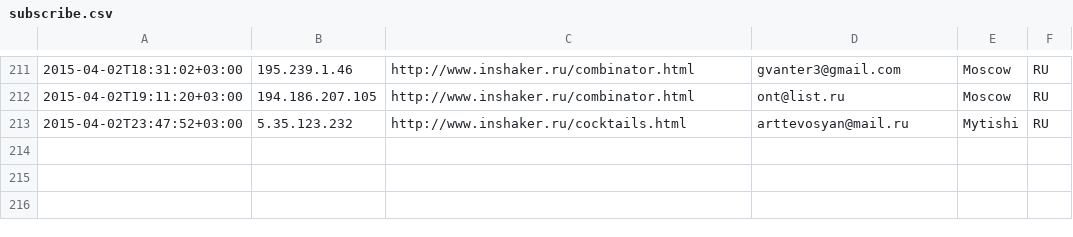
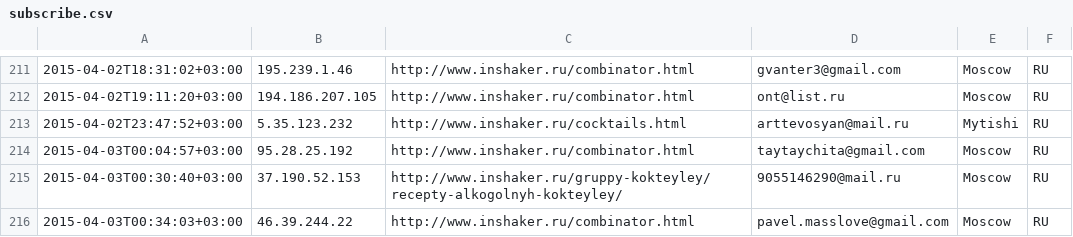
Before and after one commit to peter-leonov/inshaker, a CSV file: htdocs/_/events/subscribe.csv, drawn as a sheet; only a part is shown, gaps mark what is left out.

Commit message:
auto-backup

```diff
--- a/htdocs/_/events/subscribe.csv
+++ b/htdocs/_/events/subscribe.csv
@@ -213 +213,4 @@
 "2015-04-02T23:47:52+03:00","5.35.123.232","http://www.inshaker.ru/cocktails.html",arttevosyan@mail.ru,Mytishi,RU
+"2015-04-03T00:04:57+03:00","95.28.25.192","http://www.inshaker.ru/combinator.html",taytaychita@gmail.com,Moscow,RU
+"2015-04-03T00:30:40+03:00","37.190.52.153","http://www.inshaker.ru/gruppy-kokteyley/recepty-alkogolnyh-kokteyley/",9055146290@mail.ru,Moscow,RU
+"2015-04-03T00:34:03+03:00","46.39.244.22","http://www.inshaker.ru/combinator.html",pavel.masslove@gmail.com,Moscow,RU
```
